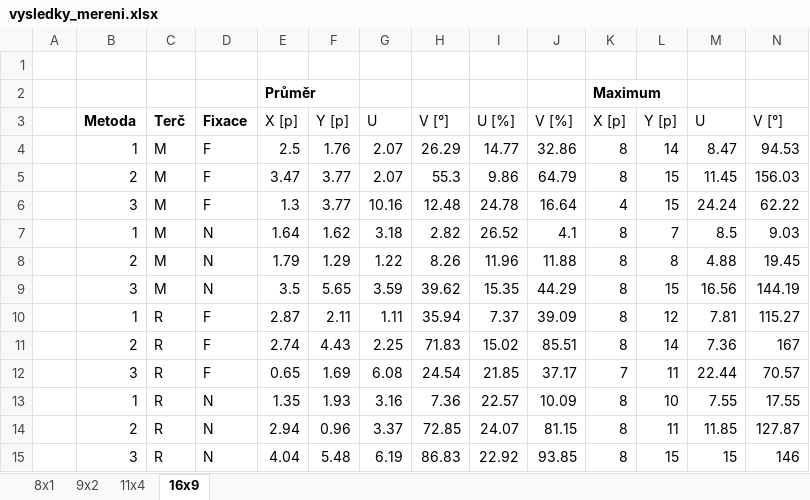
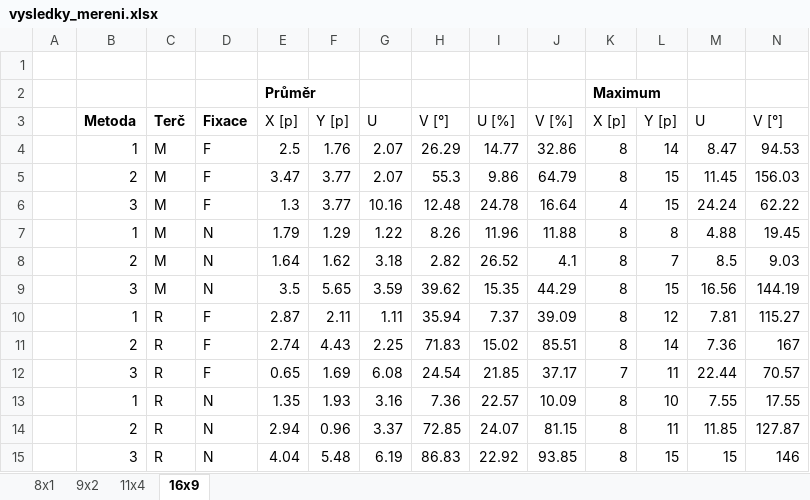
Before and after one commit to Nikolhun/Eyetracking, an Excel workbook: mereni/vysledky_mereni.xlsx, sheet 16x9, drawn as a sheet; only a part is shown; values as stored, in another font and other column widths than the file's, no borders; conditional formats not drawn; removed rows and columns are numbered as before the commit, all else as after; rows hold the shown columns only; the diff names each change by its address in the sheet, - before the commit and + after, or states it on an @@ line.

```diff
--- a/mereni/vysledky_mereni.xlsx (sheet 16x9)
+++ b/mereni/vysledky_mereni.xlsx (sheet 16x9)
-row 7:  | 1 | M | N | 1.64 | 1.62 | 3.18 | 2.82 | 26.52 | 4.1 | 8 | 7 | 8.5 | 9.03
-B7: 2
+B7: 1
+row 8:  | 2 | M | N | 1.64 | 1.62 | 3.18 | 2.82 | 26.52 | 4.1 | 8 | 7 | 8.5 | 9.03
```
Also changed, not shown: sheet 8x1, sheet 9x2, mereni/8x1_M_F_1_51/8x1_M_F_1_51_results.xlsx, 2 other files.
